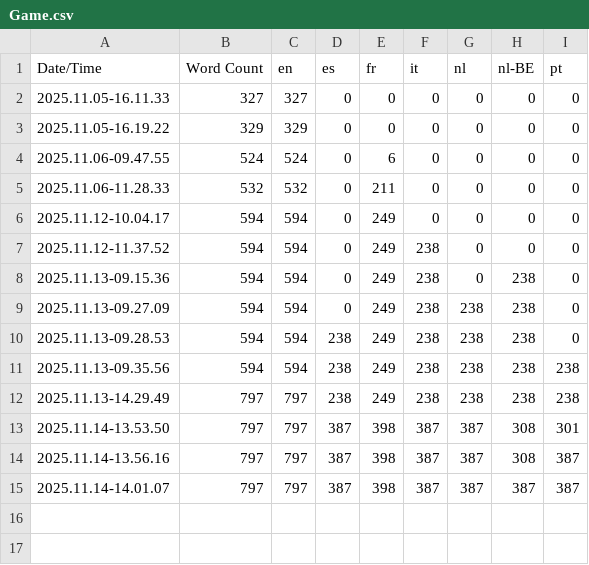
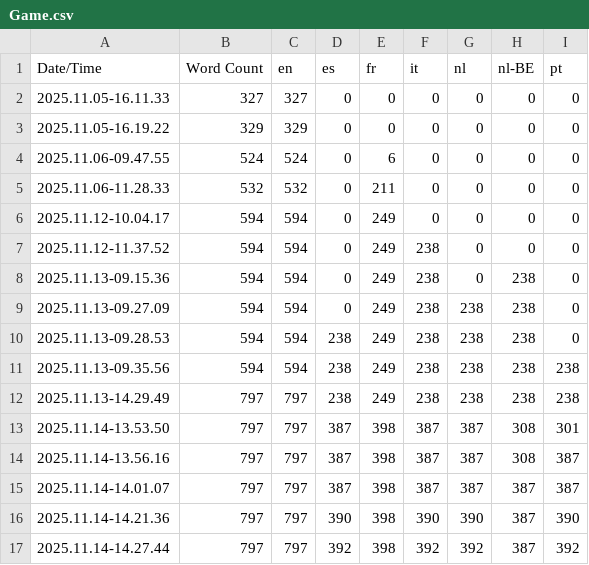
Before and after one commit to Vincent502/VirtualShowcaseTechnociteQuai10, a CSV file: Content/Localization/Game/Game.csv, drawn as a sheet; the diff names each change by its address in the sheet, - before the commit and + after, or states it on an @@ line.

```diff
--- a/Content/Localization/Game/Game.csv
+++ b/Content/Localization/Game/Game.csv
+row 16: 2025.11.14-14.21.36 | 797 | 797 | 390 | 398 | 390 | 390 | 387 | 390
+row 17: 2025.11.14-14.27.44 | 797 | 797 | 392 | 398 | 392 | 392 | 387 | 392
```
Also changed, not shown: 10 other files.
